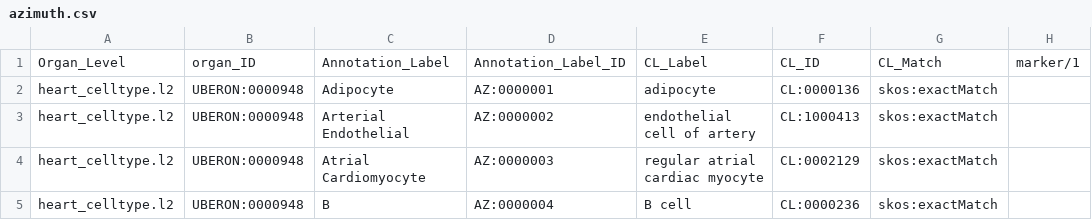
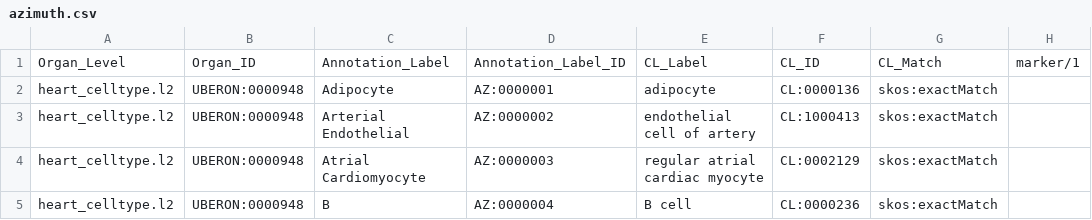
Before and after one commit to hubmapconsortium/hra-workflows-runner, a CSV file: crosswalking-tables/azimuth.csv, drawn as a sheet; only a part is shown; the diff names each change by its address in the sheet, - before the commit and + after, or states it on an @@ line.

Commit message:
Update azimuth.csv
Uppercase Organ_ID

```diff
--- a/crosswalking-tables/azimuth.csv
+++ b/crosswalking-tables/azimuth.csv
-B1: organ_ID
+B1: Organ_ID
```
